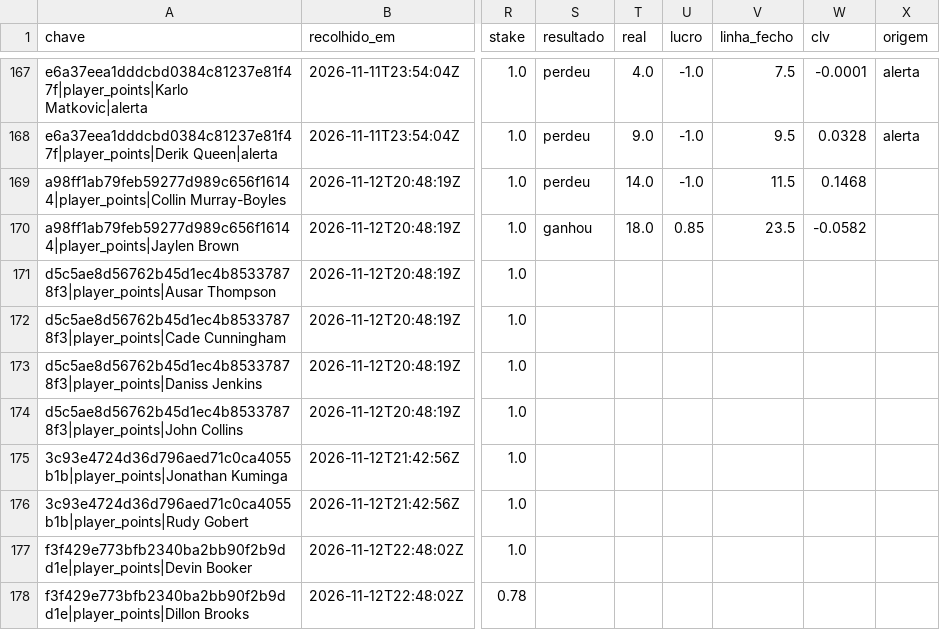
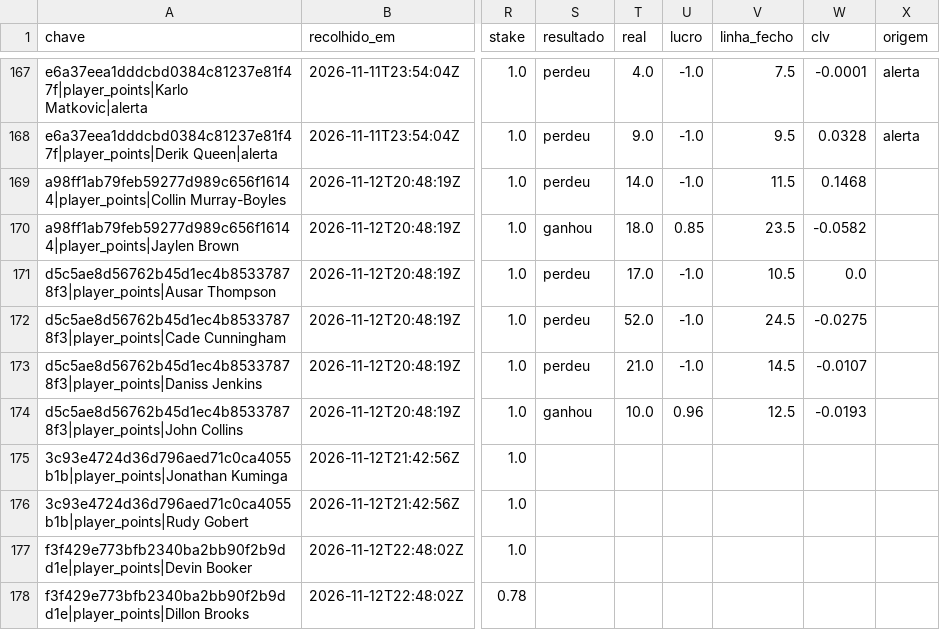
Before and after one commit to gpvrosa-oss/nba-odds, a CSV file: props/apostas.csv, drawn as a sheet; only a part is shown, gaps mark what is left out; the diff names each change by its address in the sheet, - before the commit and + after, or states it on an @@ line.

```diff
--- a/props/apostas.csv
+++ b/props/apostas.csv
-S171:S173 (resultado): (empty)
+S171:S173 (resultado): perdeu
-T171 (real): (empty)
+T171 (real): 17.0
-U171:U173 (lucro): (empty)
+U171:U173 (lucro): -1.0
-V171 (linha_fecho): (empty)
+V171 (linha_fecho): 10.5
-W171 (clv): (empty)
+W171 (clv): 0.0
-T172 (real): (empty)
+T172 (real): 52.0
-V172 (linha_fecho): (empty)
+V172 (linha_fecho): 24.5
-W172 (clv): (empty)
+W172 (clv): -0.0275
-T173 (real): (empty)
+T173 (real): 21.0
-V173 (linha_fecho): (empty)
+V173 (linha_fecho): 14.5
-W173 (clv): (empty)
+W173 (clv): -0.0107
-S174 (resultado): (empty)
+S174 (resultado): ganhou
-T174 (real): (empty)
+T174 (real): 10.0
-U174 (lucro): (empty)
+U174 (lucro): 0.96
-V174 (linha_fecho): (empty)
+V174 (linha_fecho): 12.5
-W174 (clv): (empty)
+W174 (clv): -0.0193
```
Also changed, not shown: 5 other files.
